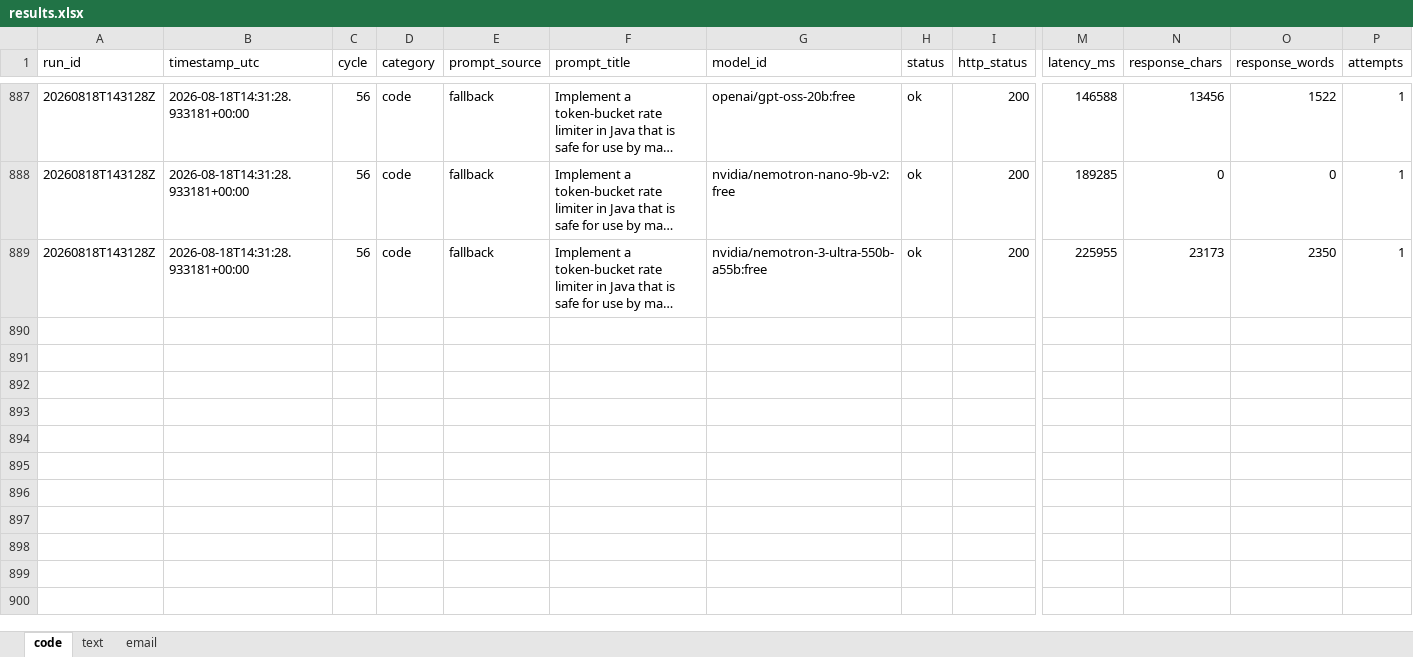
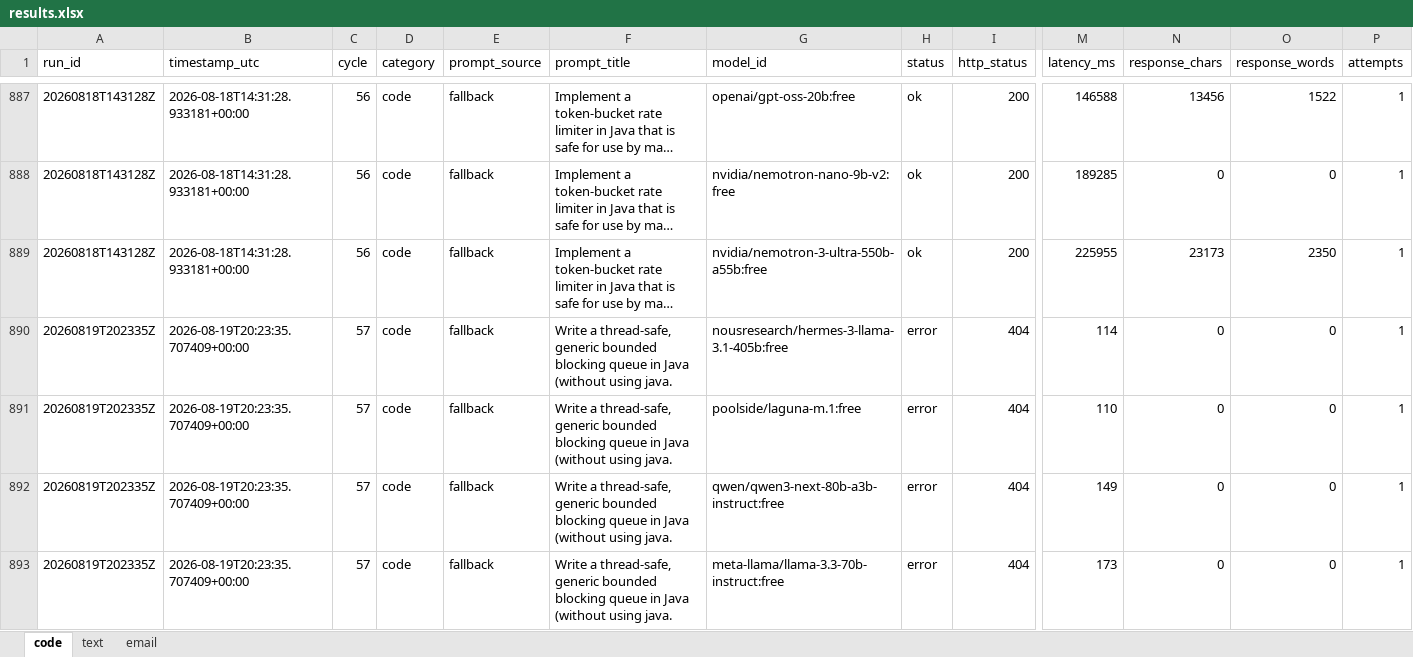
Before and after one commit to upendrasabnis/model-bench, an Excel workbook: results.xlsx, sheet code, drawn as a sheet; only a part is shown, gaps mark what is left out; long unchanged cells end in …; values as stored, in another font and other column widths than the file's, no borders; rows hold the shown columns only; the diff covers the shown part only; the diff names each change by its address in the sheet, - before the commit and + after, or states it on an @@ line.

```diff
--- a/results.xlsx (sheet code)
+++ b/results.xlsx (sheet code)
+row 890: 20260819T202335Z | 2026-08-19T20:23:35.707409+00:00 | 57 | code | fallback | Write a thread-safe, generic bounded blocking queue in Java (without using java. | nousresearch/hermes-3-llama-3.1-405b:free | error | 404 | 114 | 0 | 0 | 1
+row 891: 20260819T202335Z | 2026-08-19T20:23:35.707409+00:00 | 57 | code | fallback | Write a thread-safe, generic bounded blocking queue in Java (without using java. | poolside/laguna-m.1:free | error | 404 | 110 | 0 | 0 | 1
+row 892: 20260819T202335Z | 2026-08-19T20:23:35.707409+00:00 | 57 | code | fallback | Write a thread-safe, generic bounded blocking queue in Java (without using java. | qwen/qwen3-next-80b-a3b-instruct:free | error | 404 | 149 | 0 | 0 | 1
+row 893: 20260819T202335Z | 2026-08-19T20:23:35.707409+00:00 | 57 | code | fallback | Write a thread-safe, generic bounded blocking queue in Java (without using java. | meta-llama/llama-3.3-70b-instruct:free | error | 404 | 173 | 0 | 0 | 1
```
Also changed, not shown: 12 added rows elsewhere in this sheet, sheet text, sheet email, 27 other files.
